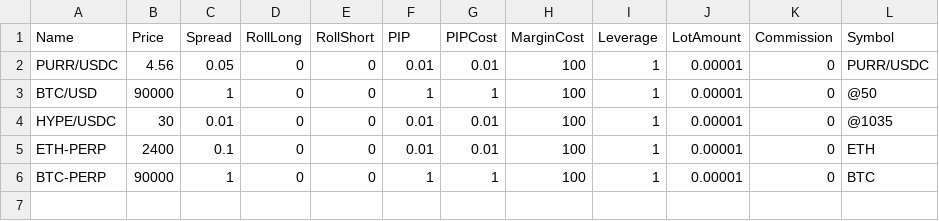
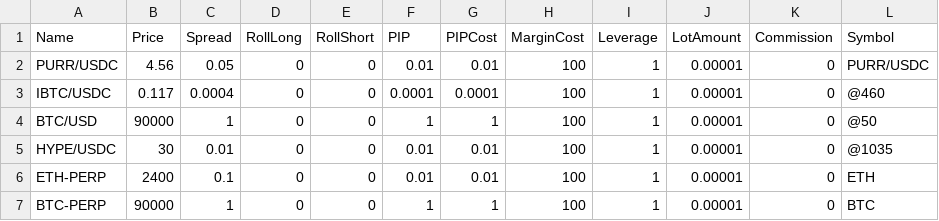
Before and after one commit to aikrycode/liquidzorro, a CSV file: examples/AssetsHyperliquid.csv, drawn as a sheet; the diff names each change by its address in the sheet, - before the commit and + after, or states it on an @@ line.

```diff
--- a/examples/AssetsHyperliquid.csv
+++ b/examples/AssetsHyperliquid.csv
+row 3: IBTC/USDC | 0.117 | 0.0004 | 0 | 0 | 0.0001 | 0.0001 | 100 | 1 | 0.00001 | 0 | @460
```
Also changed, not shown: 4 other files.
